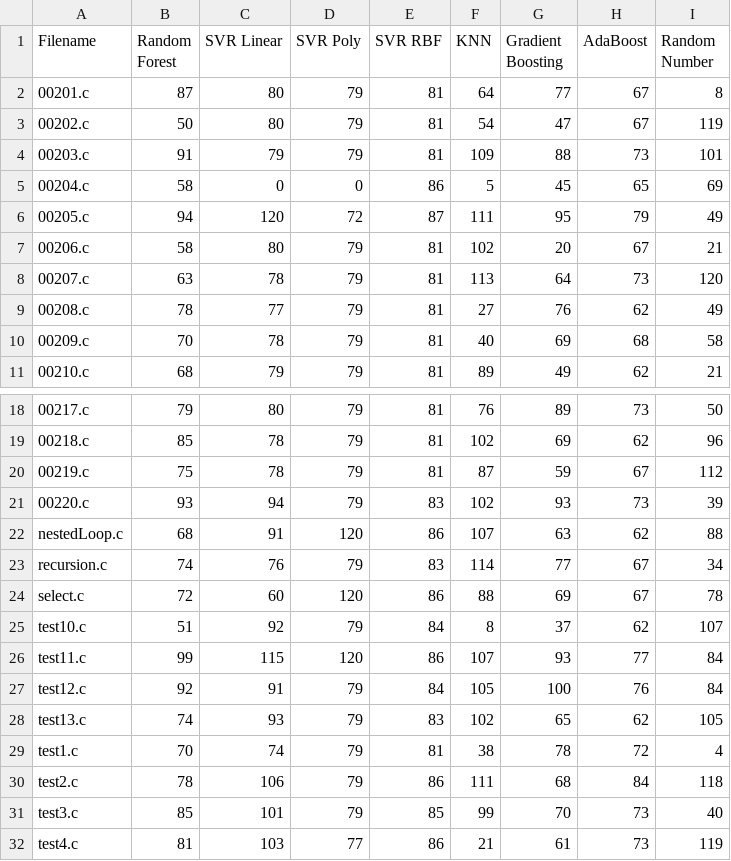
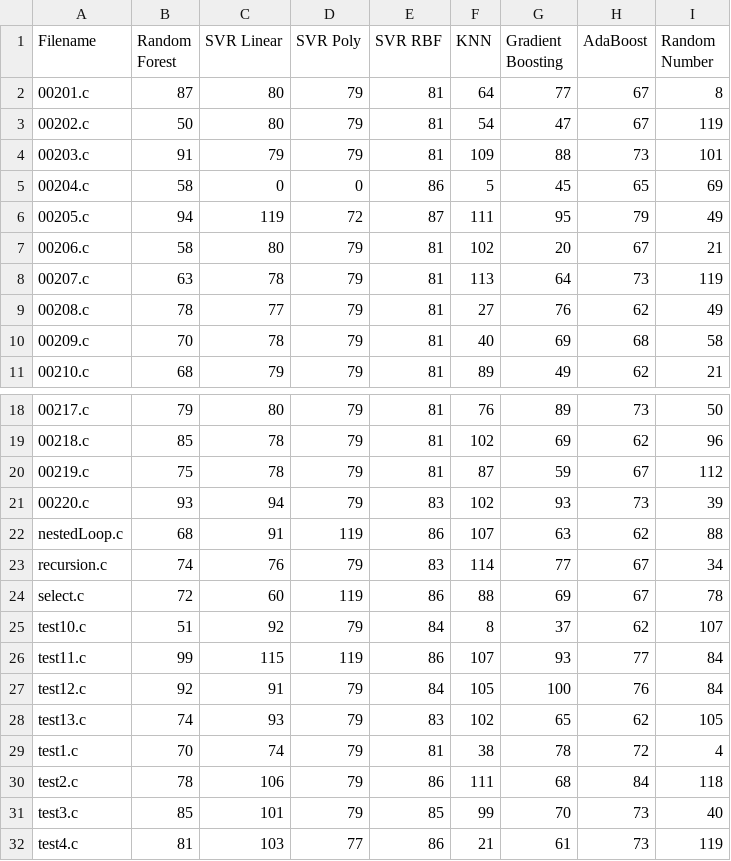
Before and after one commit to EECS-583-Group-24/ML-LOOP, a CSV file: mlModel/predictions.csv, drawn as a sheet; only a part is shown, gaps mark what is left out.

Commit message:
Fix random number generation bug in multiModel.py and update visualizations

```diff
--- a/mlModel/predictions.csv
+++ b/mlModel/predictions.csv
@@ -5,5 +5,5 @@ Filename,Random Forest,SVR Linear,SVR Poly,SVR RBF,KNN,Gradient Boosting,AdaBoos
 00204.c,58,0,0,86,5,45,65,69
-00205.c,94,120,72,87,111,95,79,49
+00205.c,94,119,72,87,111,95,79,49
 00206.c,58,80,79,81,102,20,67,21
-00207.c,63,78,79,81,113,64,73,120
+00207.c,63,78,79,81,113,64,73,119
 00208.c,78,77,79,81,27,76,62,49
@@ -21,7 +21,7 @@ Filename,Random Forest,SVR Linear,SVR Poly,SVR RBF,KNN,Gradient Boosting,AdaBoos
 00220.c,93,94,79,83,102,93,73,39
-nestedLoop.c,68,91,120,86,107,63,62,88
+nestedLoop.c,68,91,119,86,107,63,62,88
 recursion.c,74,76,79,83,114,77,67,34
-select.c,72,60,120,86,88,69,67,78
+select.c,72,60,119,86,88,69,67,78
 test10.c,51,92,79,84,8,37,62,107
-test11.c,99,115,120,86,107,93,77,84
+test11.c,99,115,119,86,107,93,77,84
 test12.c,92,91,79,84,105,100,76,84
```
Also changed, not shown: 17 other files.
